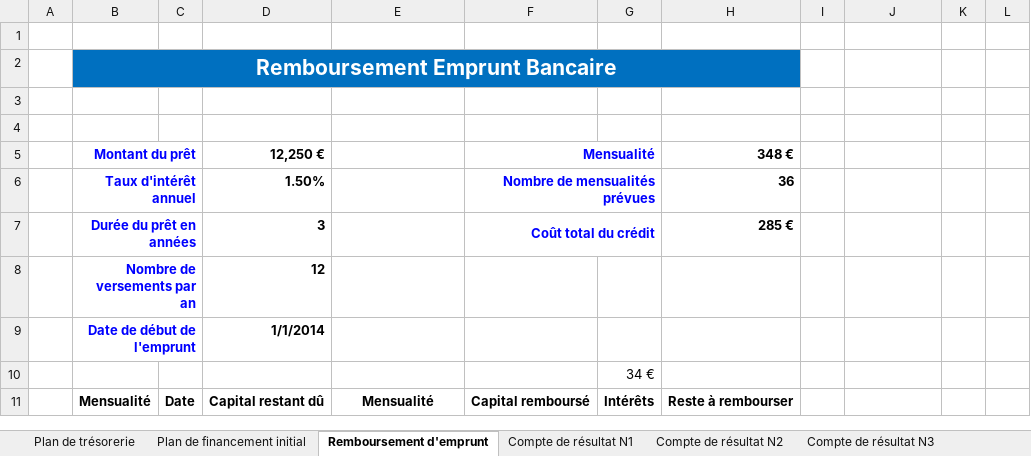
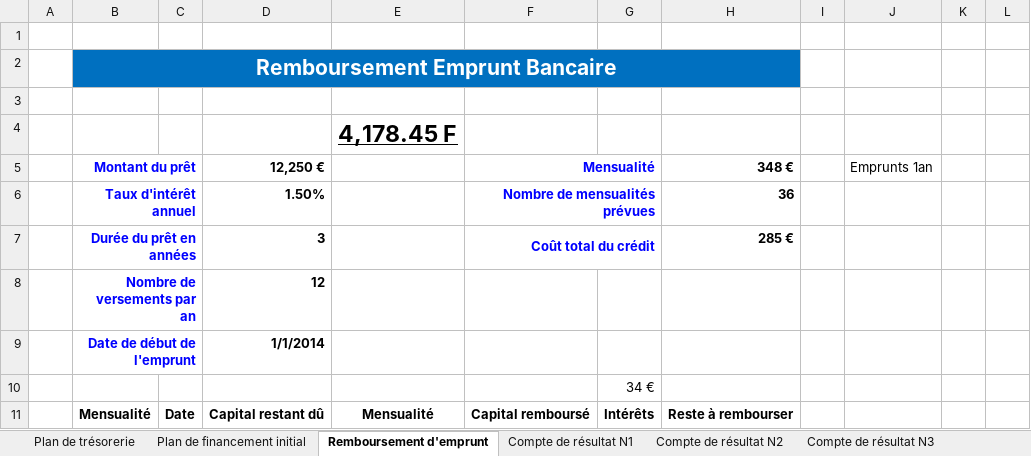
Before and after one commit to jrepusseau/jrepusseau.github.io, an Excel workbook: tricycle.io/MDF.xlsx, sheet Remboursement d'emprunt, drawn as a sheet; only a part is shown; values as stored, in another font and other column widths than the file's, no borders; conditional formats not drawn; the diff names each change by its address in the sheet, - before the commit and + after, or states it on an @@ line.

```diff
--- a/tricycle.io/MDF.xlsx (sheet Remboursement d'emprunt)
+++ b/tricycle.io/MDF.xlsx (sheet Remboursement d'emprunt)
-E4: (empty)
+E4: 4,178.45 F
-J5: (empty)
+J5: Emprunts 1an
```
Also changed, not shown: sheet Plan de trésorerie, sheet Compte de résultat N1, sheet Compte de résultat N3, sheet Compte de résultat N2, formulas that keep their value, 32 other files.
